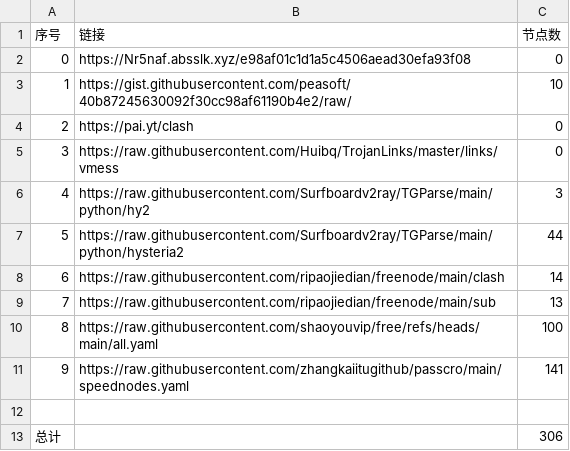
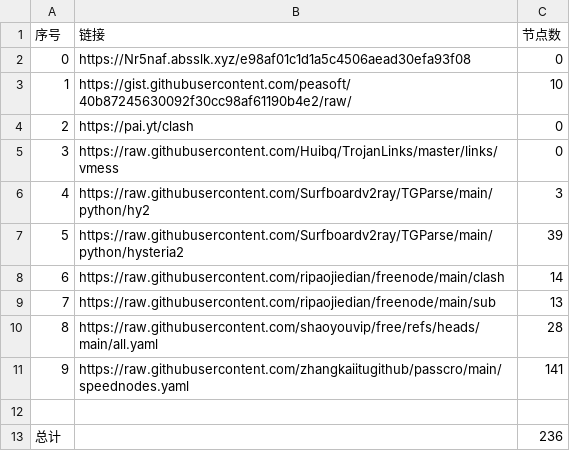
Before and after one commit to Yjk981201/NoMoreWalls, a CSV file: list_result.csv, drawn as a sheet.

```diff
--- a/list_result.csv
+++ b/list_result.csv
@@ -6,8 +6,8 @@
 4,https://raw.githubusercontent.com/Surfboardv2ray/TGParse/main/python/hy2,3
-5,https://raw.githubusercontent.com/Surfboardv2ray/TGParse/main/python/hysteria2,44
+5,https://raw.githubusercontent.com/Surfboardv2ray/TGParse/main/python/hysteria2,39
 6,https://raw.githubusercontent.com/ripaojiedian/freenode/main/clash,14
 7,https://raw.githubusercontent.com/ripaojiedian/freenode/main/sub,13
-8,https://raw.githubusercontent.com/shaoyouvip/free/refs/heads/main/all.yaml,100
+8,https://raw.githubusercontent.com/shaoyouvip/free/refs/heads/main/all.yaml,28
 9,https://raw.githubusercontent.com/zhangkaiitugithub/passcro/main/speednodes.yaml,141
 
-总计,,306
+总计,,236
```
Also changed, not shown: 21 other files.
